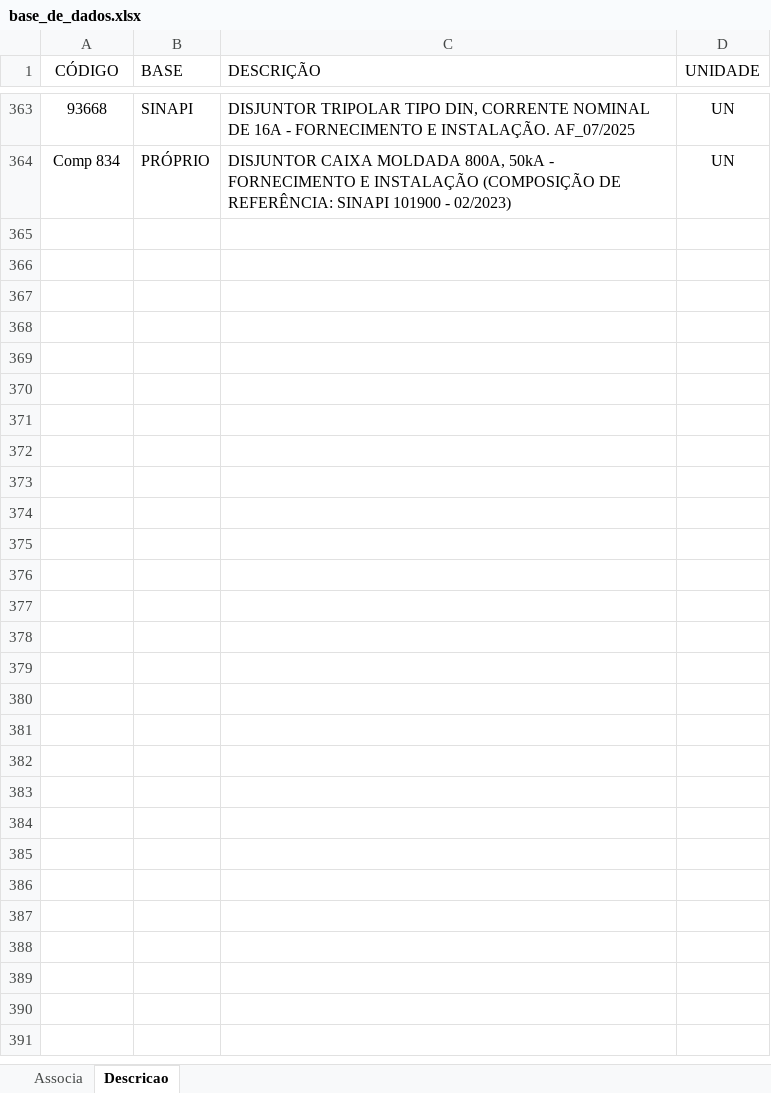
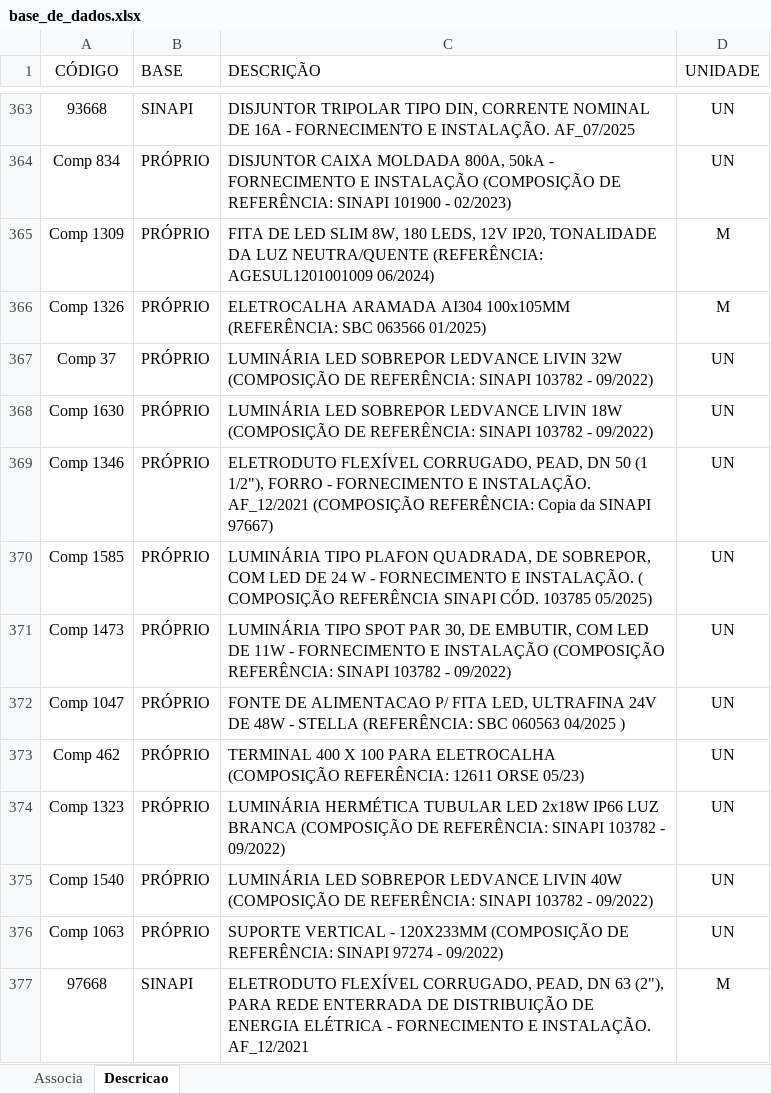
Before and after one commit to rodioegiufao/farmacia_janio, an Excel workbook: 3D/base_de_dados.xlsx, sheet Descricao, drawn as a sheet; only a part is shown, gaps mark what is left out; values as stored, in another font and other column widths than the file's, no borders; the diff names each change by its address in the sheet, - before the commit and + after, or states it on an @@ line.

Commit message:
Add files via upload

```diff
--- a/3D/base_de_dados.xlsx (sheet Descricao)
+++ b/3D/base_de_dados.xlsx (sheet Descricao)
+row 365: Comp 1309 | PRÓPRIO | FITA DE LED SLIM 8W, 180 LEDS, 12V IP20, TONALIDADE DA LUZ NEUTRA/QUENTE (REFERÊNCIA: AGESUL1201001009 06/2024) | M
+row 366: Comp 1326 | PRÓPRIO | ELETROCALHA ARAMADA AI304 100x105MM (REFERÊNCIA: SBC 063566 01/2025) | M
+row 367: Comp 37 | PRÓPRIO | LUMINÁRIA LED SOBREPOR LEDVANCE LIVIN 32W (COMPOSIÇÃO DE REFERÊNCIA: SINAPI 103782 - 09/2022) | UN
+row 368: Comp 1630 | PRÓPRIO | LUMINÁRIA LED SOBREPOR LEDVANCE LIVIN 18W (COMPOSIÇÃO DE REFERÊNCIA: SINAPI 103782 - 09/2022) | UN
+row 369: Comp 1346 | PRÓPRIO | ELETRODUTO FLEXÍVEL CORRUGADO, PEAD, DN 50 (1 1/2"), FORRO - FORNECIMENTO E INSTALAÇÃO. AF_12/2021 (COMPOSIÇÃO REFERÊNCIA: Copia da SINAPI 97667) | UN
+row 370: Comp 1585 | PRÓPRIO | LUMINÁRIA TIPO PLAFON QUADRADA, DE SOBREPOR, COM LED DE 24 W - FORNECIMENTO E INSTALAÇÃO. ( COMPOSIÇÃO REFERÊNCIA SINAPI CÓD. 103785 05/2025) | UN
+row 371: Comp 1473 | PRÓPRIO | LUMINÁRIA TIPO SPOT PAR 30, DE EMBUTIR, COM LED DE 11W - FORNECIMENTO E INSTALAÇÃO (COMPOSIÇÃO REFERÊNCIA: SINAPI 103782 - 09/2022) | UN
+row 372: Comp 1047 | PRÓPRIO | FONTE DE ALIMENTACAO P/ FITA LED, ULTRAFINA 24V DE 48W - STELLA (REFERÊNCIA: SBC 060563 04/2025 ) | UN
+row 373: Comp 462 | PRÓPRIO | TERMINAL 400 X 100 PARA ELETROCALHA (COMPOSIÇÃO REFERÊNCIA: 12611 ORSE 05/23) | UN
+row 374: Comp 1323 | PRÓPRIO | LUMINÁRIA HERMÉTICA TUBULAR LED 2x18W IP66 LUZ BRANCA (COMPOSIÇÃO DE REFERÊNCIA: SINAPI 103782 - 09/2022) | UN
+row 375: Comp 1540 | PRÓPRIO | LUMINÁRIA LED SOBREPOR LEDVANCE LIVIN 40W (COMPOSIÇÃO DE REFERÊNCIA: SINAPI 103782 - 09/2022) | UN
+row 376: Comp 1063 | PRÓPRIO | SUPORTE VERTICAL - 120X233MM (COMPOSIÇÃO DE REFERÊNCIA: SINAPI 97274 - 09/2022) | UN
+row 377: 97668 | SINAPI | ELETRODUTO FLEXÍVEL CORRUGADO, PEAD, DN 63 (2"), PARA REDE ENTERRADA DE DISTRIBUIÇÃO DE ENERGIA ELÉTRICA - FORNECIMENTO E INSTALAÇÃO. AF_12/2021 | M
```
Also changed, not shown: sheet Associa.
